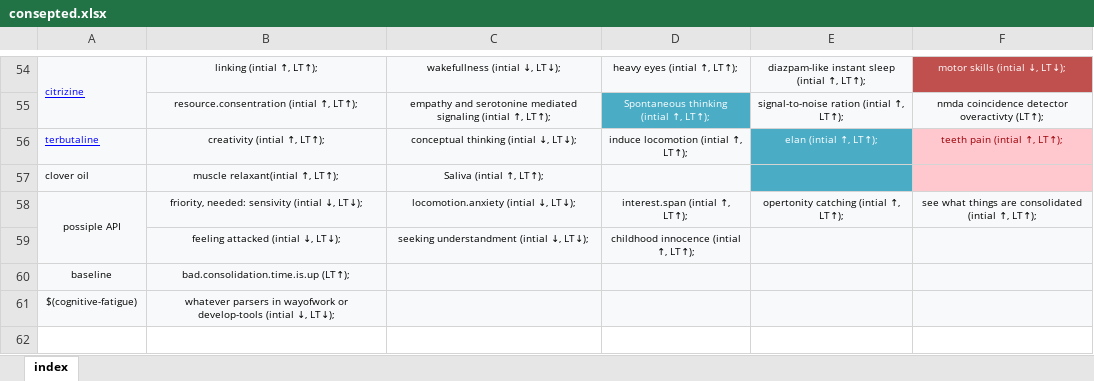
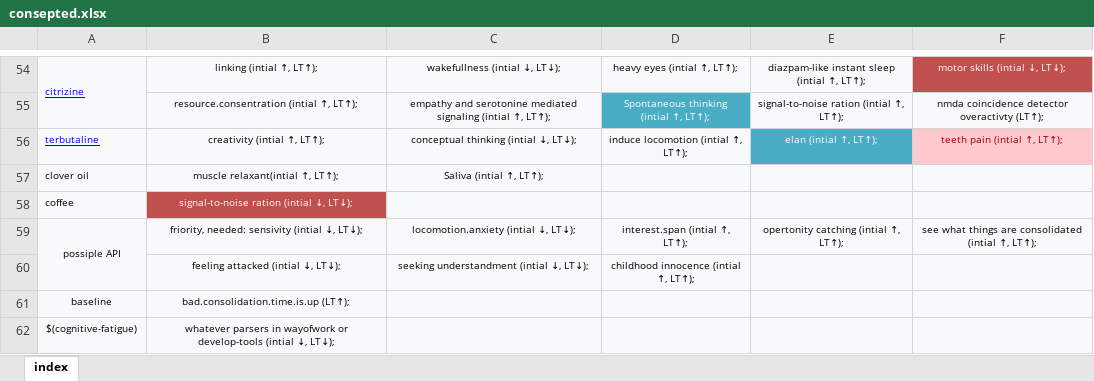
Before and after one commit to ibtisammidlet/alert-gene, an Excel workbook: res/consepted.xlsx, sheet index, drawn as a sheet; only a part is shown, gaps mark what is left out; values as stored, in another font and other column widths than the file's, no borders; the diff names each change by its address in the sheet, - before the commit and + after, or states it on an @@ line.

Commit message:
Update consepted.xlsx

```diff
--- a/res/consepted.xlsx (sheet index)
+++ b/res/consepted.xlsx (sheet index)
-E57 fill: #4BACC6
+E57 fill: #F8F9FA
-F57 fill: #FFC7CE
+F57 fill: #F8F9FA
+row 58: coffee | signal-to-noise ration (intial ↓, LT↓);
```
